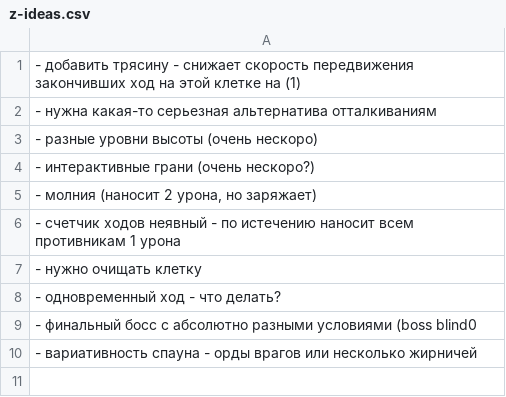
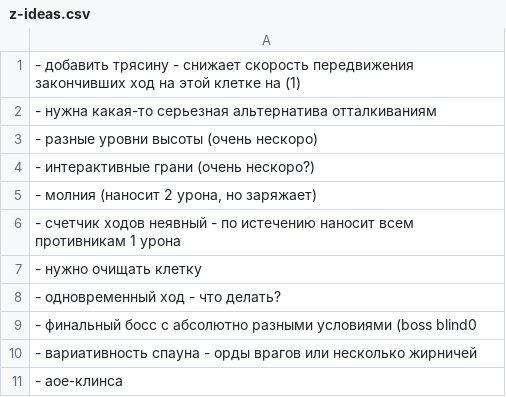
Before and after one commit to 80STH/NGTBS-3, a CSV file: docs/z-ideas.csv, drawn as a sheet; the diff names each change by its address in the sheet, - before the commit and + after, or states it on an @@ line.

```diff
--- a/docs/z-ideas.csv
+++ b/docs/z-ideas.csv
+row 11: - аое-клинса
```
Also changed, not shown: 9 other files.
